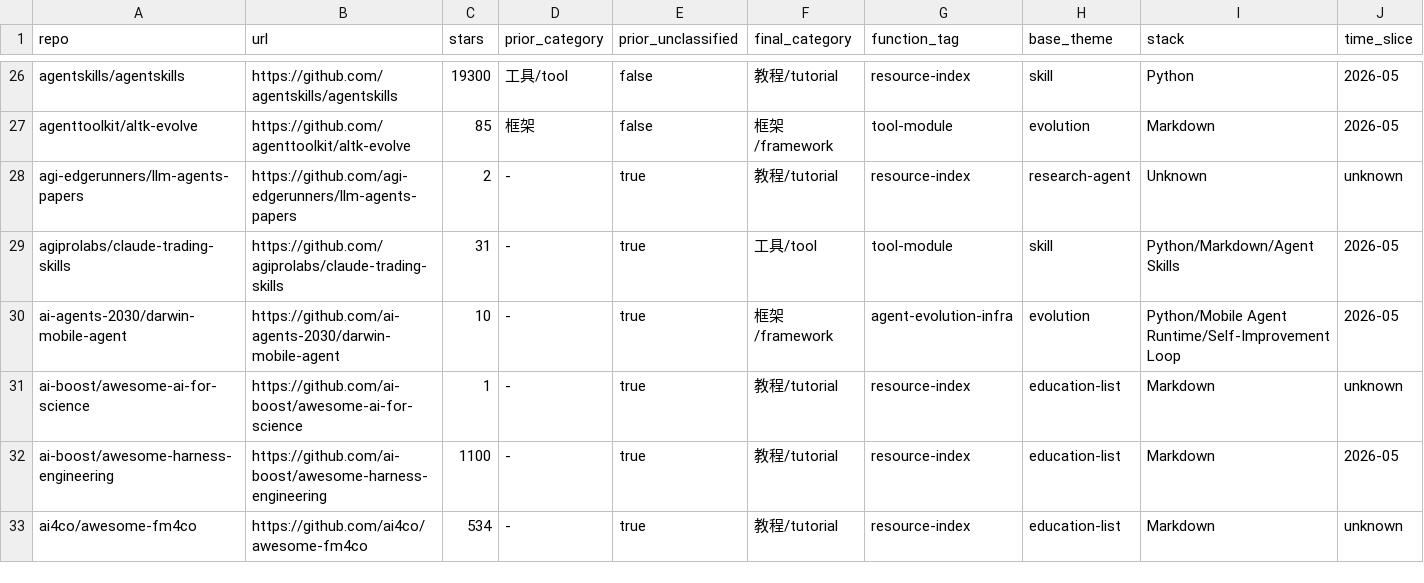
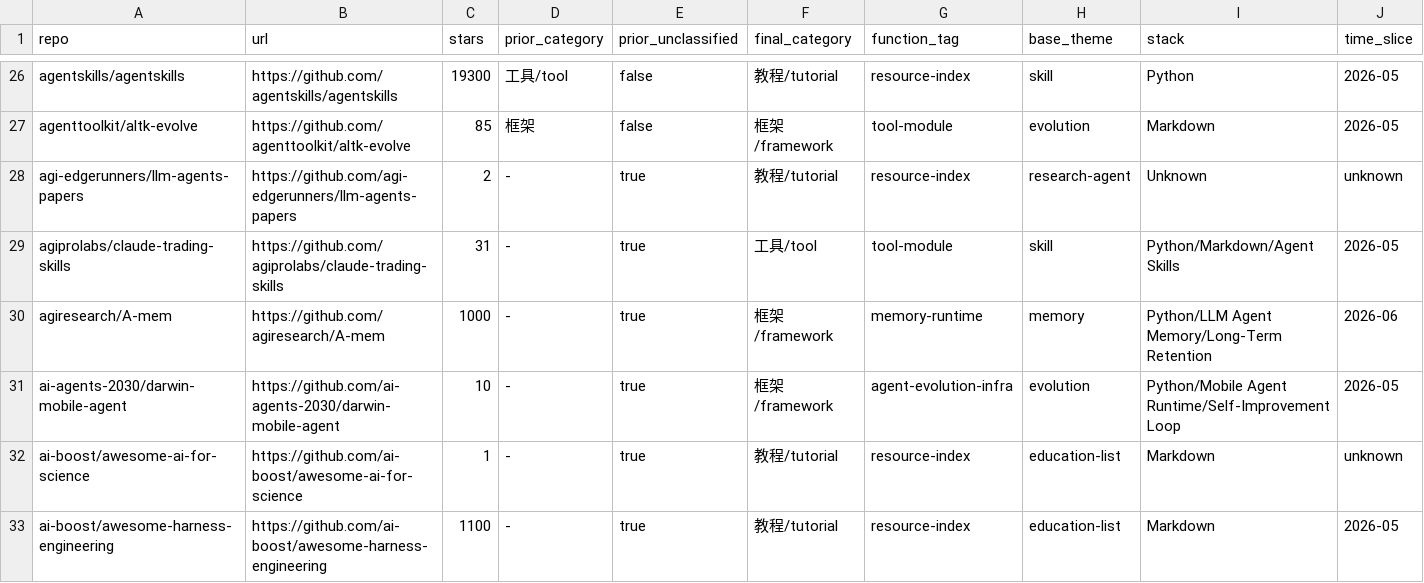
Before and after one commit to Shiyao-Huang/awesome-agent-evolution, a CSV file: research/repo-classification.csv, drawn as a sheet; only a part is shown, gaps mark what is left out; the shorter side is filled out with more unchanged rows; rows hold the shown columns only; the diff covers the shown part only; the diff names each change by its address in the sheet, - before the commit and + after, or states it on an @@ line.

Commit message:
data: hourly public metadata update 2026-06-02 0155

```diff
--- a/research/repo-classification.csv
+++ b/research/repo-classification.csv
+row 30: agiresearch/A-mem | https://github.com/agiresearch/A-mem | 1000 | - | true | 框架/framework | memory-runtime | memory | Python/LLM Agent Memory/Long-Term Retention | 2026-06
```
Also changed, not shown: 5 added rows elsewhere in this file, 34 other files.
